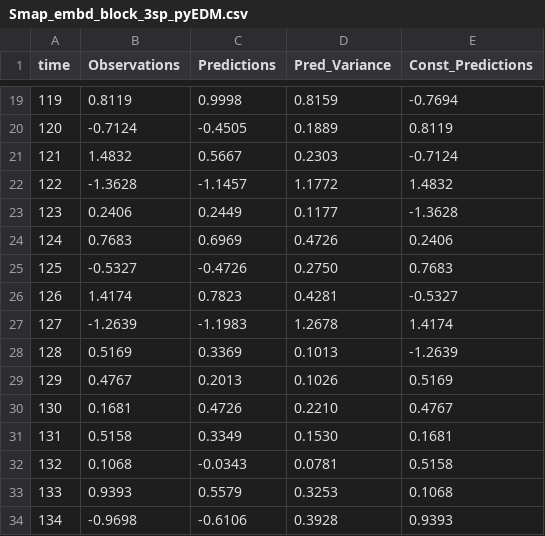
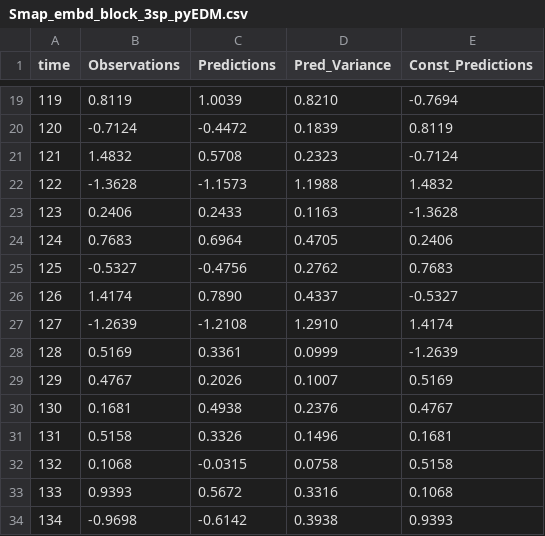
Before and after one commit to SugiharaLab/pyEDM, a CSV file: pyEDM/data/Smap_embd_block_3sp_pyEDM.csv, drawn as a sheet; only a part is shown, gaps mark what is left out; the diff covers the shown part only.

```diff
--- a/pyEDM/data/Smap_embd_block_3sp_pyEDM.csv
+++ b/pyEDM/data/Smap_embd_block_3sp_pyEDM.csv
@@ -19,16 +19,16 @@ time,Observations,Predictions,Pred_Variance,Const_Predictions
-119,0.8119,0.9998,0.8159,-0.7694
-120,-0.7124,-0.4505,0.1889,0.8119
-121,1.4832,0.5667,0.2303,-0.7124
-122,-1.3628,-1.1457,1.1772,1.4832
-123,0.2406,0.2449,0.1177,-1.3628
-124,0.7683,0.6969,0.4726,0.2406
-125,-0.5327,-0.4726,0.2750,0.7683
-126,1.4174,0.7823,0.4281,-0.5327
-127,-1.2639,-1.1983,1.2678,1.4174
-128,0.5169,0.3369,0.1013,-1.2639
-129,0.4767,0.2013,0.1026,0.5169
-130,0.1681,0.4726,0.2210,0.4767
-131,0.5158,0.3349,0.1530,0.1681
-132,0.1068,-0.0343,0.0781,0.5158
-133,0.9393,0.5579,0.3253,0.1068
-134,-0.9698,-0.6106,0.3928,0.9393
+119,0.8119,1.0039,0.8210,-0.7694
+120,-0.7124,-0.4472,0.1839,0.8119
+121,1.4832,0.5708,0.2323,-0.7124
+122,-1.3628,-1.1573,1.1988,1.4832
+123,0.2406,0.2433,0.1163,-1.3628
+124,0.7683,0.6964,0.4705,0.2406
+125,-0.5327,-0.4756,0.2762,0.7683
+126,1.4174,0.7890,0.4337,-0.5327
+127,-1.2639,-1.2108,1.2910,1.4174
+128,0.5169,0.3361,0.0999,-1.2639
+129,0.4767,0.2026,0.1007,0.5169
+130,0.1681,0.4938,0.2376,0.4767
+131,0.5158,0.3326,0.1496,0.1681
+132,0.1068,-0.0315,0.0758,0.5158
+133,0.9393,0.5672,0.3316,0.1068
+134,-0.9698,-0.6142,0.3938,0.9393
```
Also changed, not shown: 165 edited cells elsewhere in this file.
